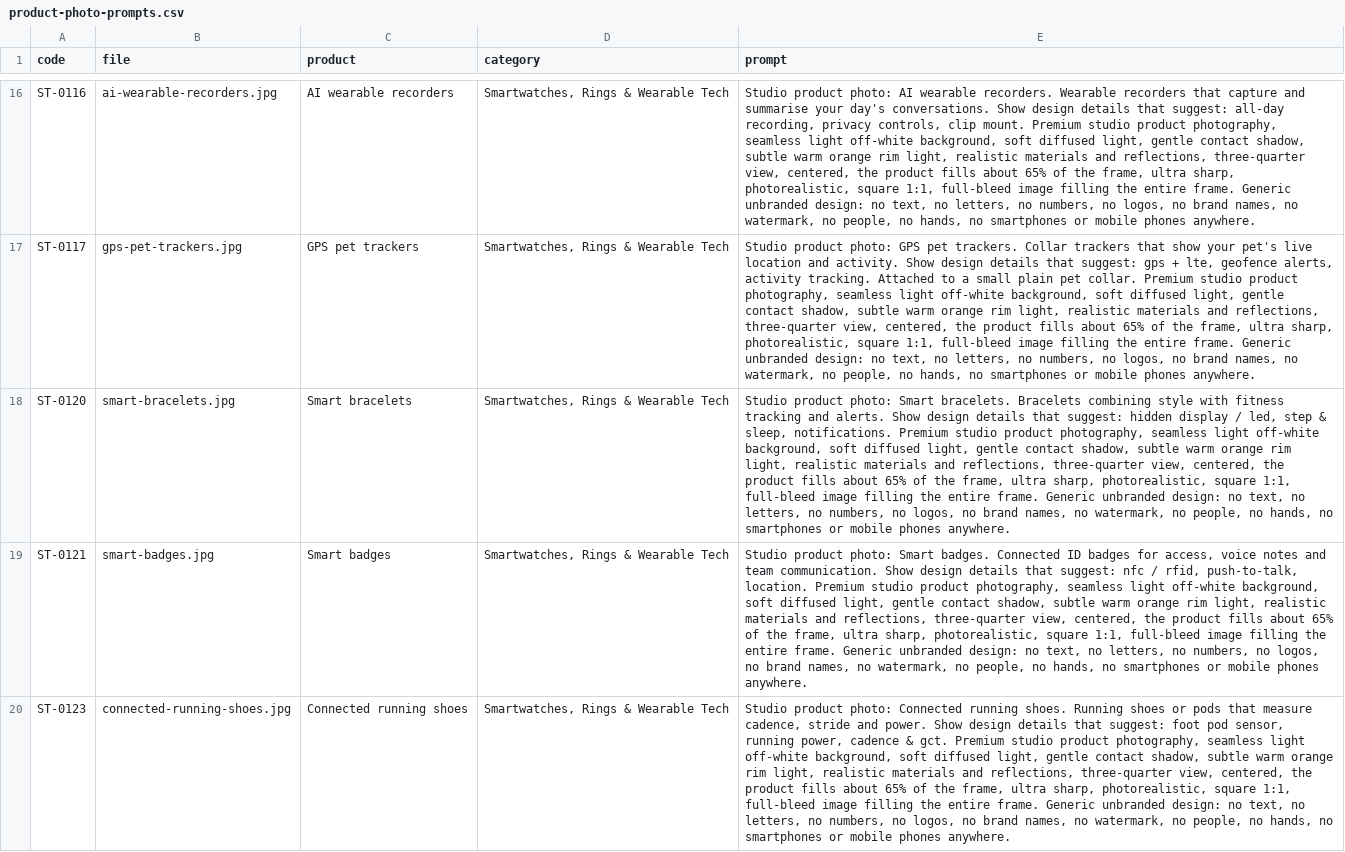
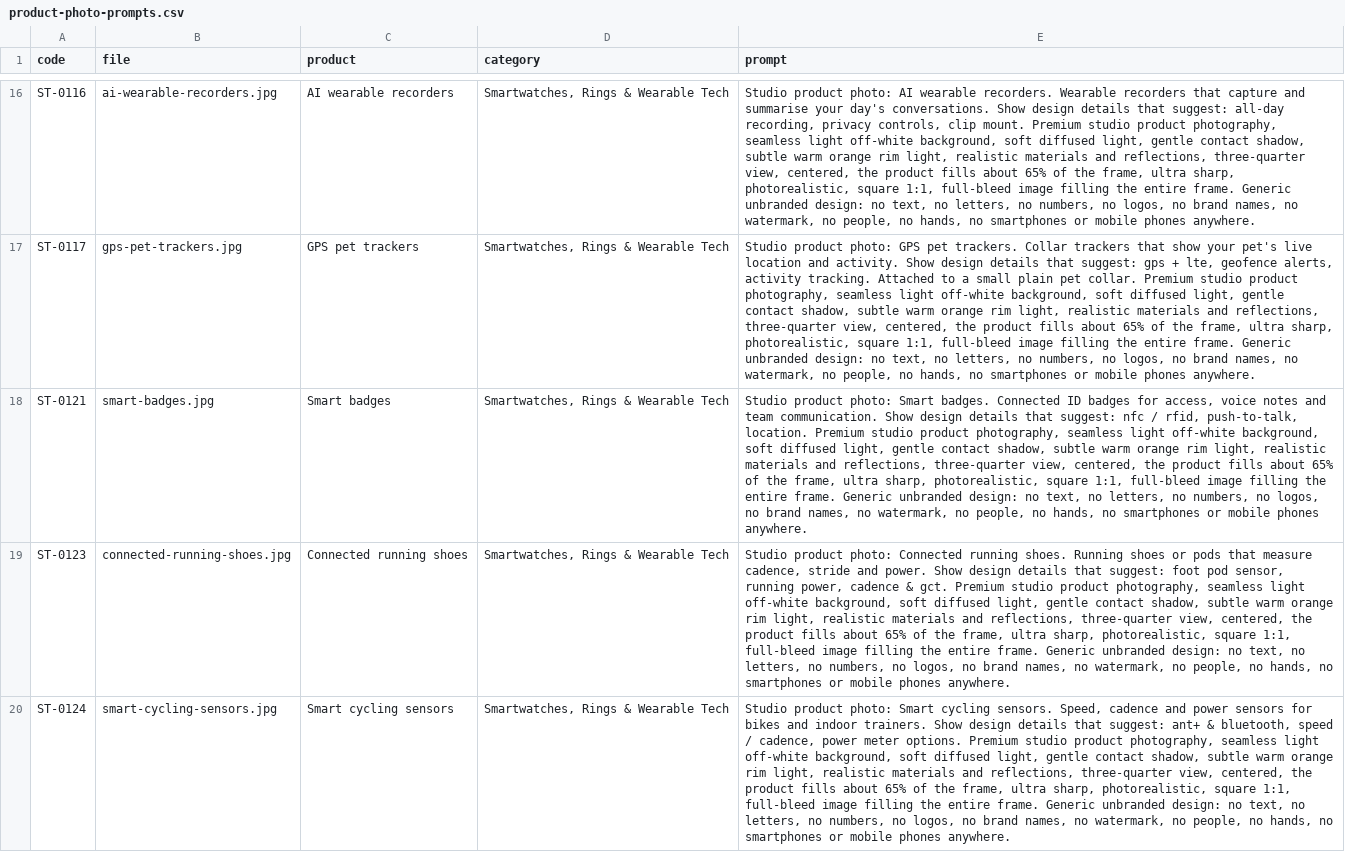
Before and after one commit to tahoor302-cloud/sikandartech, a CSV file: sikandartech/product-photo-prompts.csv, drawn as a sheet; only a part is shown, gaps mark what is left out; the shorter side is filled out with more unchanged rows; the diff names each change by its address in the sheet, - before the commit and + after, or states it on an @@ line.

```diff
--- a/sikandartech/product-photo-prompts.csv
+++ b/sikandartech/product-photo-prompts.csv
-row 18: ST-0120 | smart-bracelets.jpg | Smart bracelets | Smartwatches, Rings & Wearable Tech | Studio product photo: Smart bracelets. Bracelets combining style with fitness tracking and alerts. Show design details that suggest: hidden display / led, step & sleep, notifications. Premium studio product photography, seamless light off-white background, soft diffused light, gentle contact shadow, subtle warm orange rim light, realistic materials and reflections, three-quarter view, centered, the product fills about 65% of the frame, ultra sharp, photorealistic, square 1:1, full-bleed image filling the entire frame. Generic unbranded design: no text, no letters, no numbers, no logos, no brand names, no watermark, no people, no hands, no smartphones or mobile phones anywhere.
```
Also changed, not shown: 3 other files.
